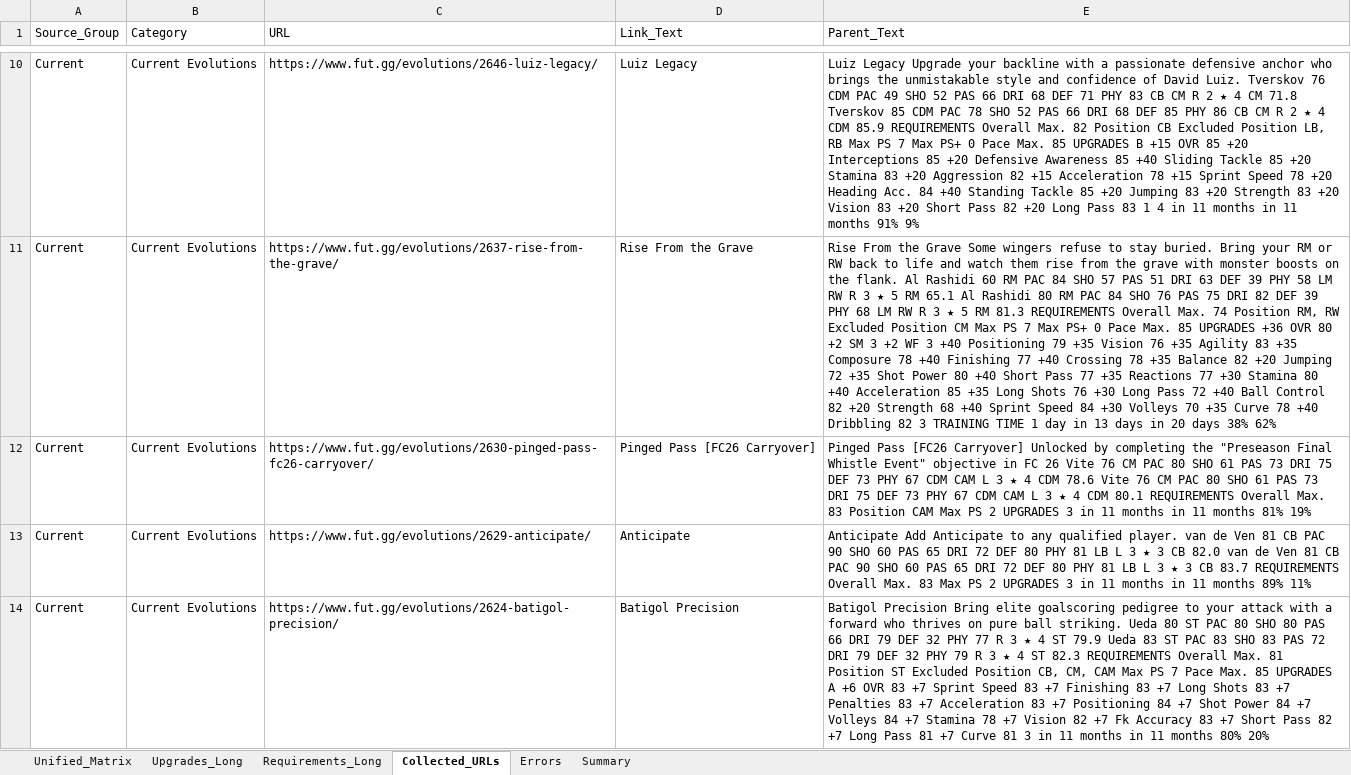
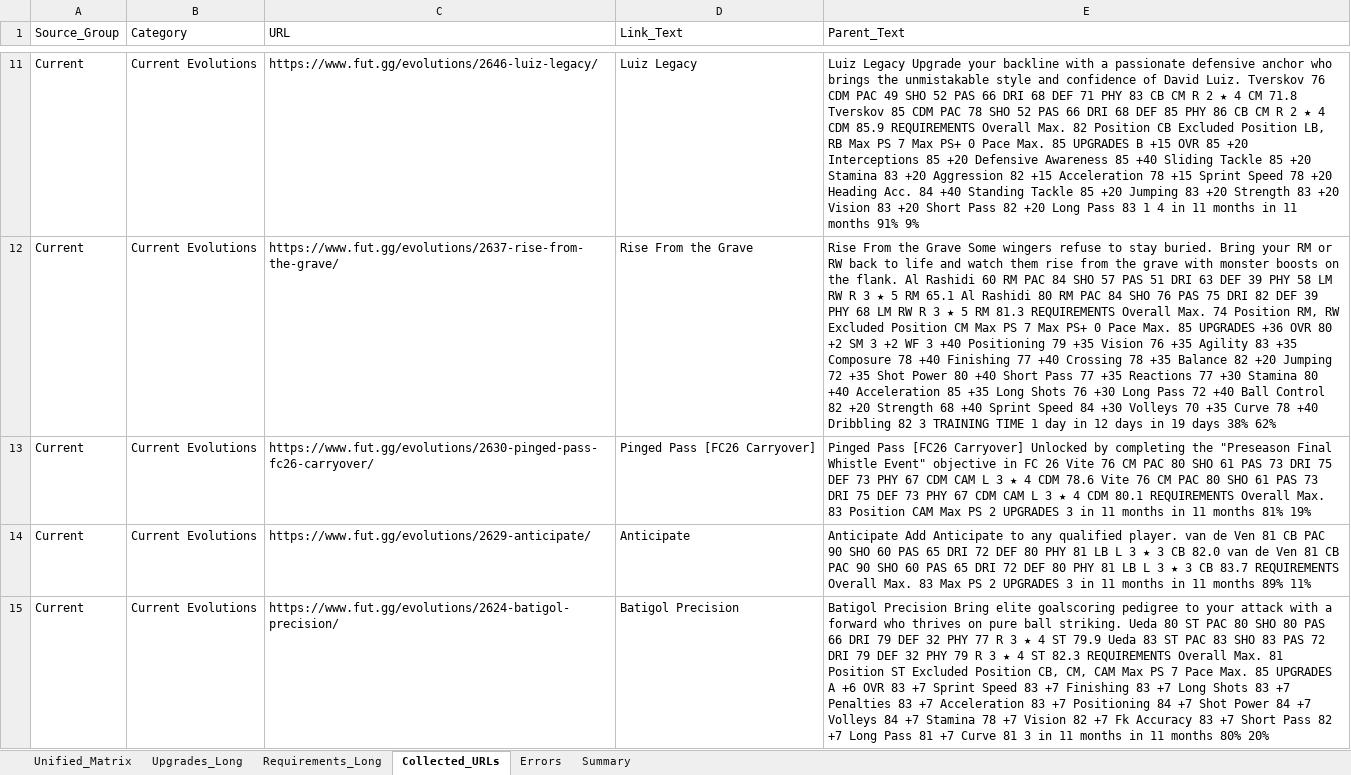
Before and after one commit to lemora87/futgg-objective-crawler, an Excel workbook: latest/evolutions_raw_latest.xlsx, sheet Collected_URLs, drawn as a sheet; only a part is shown, gaps mark what is left out; values as stored, in another font and other column widths than the file's, no borders; addresses are those after the commit; the diff covers the shown part only; the diff names each change by its address in the sheet, - before the commit and + after, or states it on an @@ line.

```diff
--- a/latest/evolutions_raw_latest.xlsx (sheet Collected_URLs)
+++ b/latest/evolutions_raw_latest.xlsx (sheet Collected_URLs)
-E12 (Parent_Text): …day in 13 days in 20 days 38%…
+E12 (Parent_Text): …day in 12 days in 19 days 38%…
```
Also changed, not shown: 1 added row and 23 edited cells elsewhere in this sheet, sheet Upgrades_Long, sheet Unified_Matrix, sheet Requirements_Long, sheet Summary, latest/evolutions_analysis_latest.xlsx.
